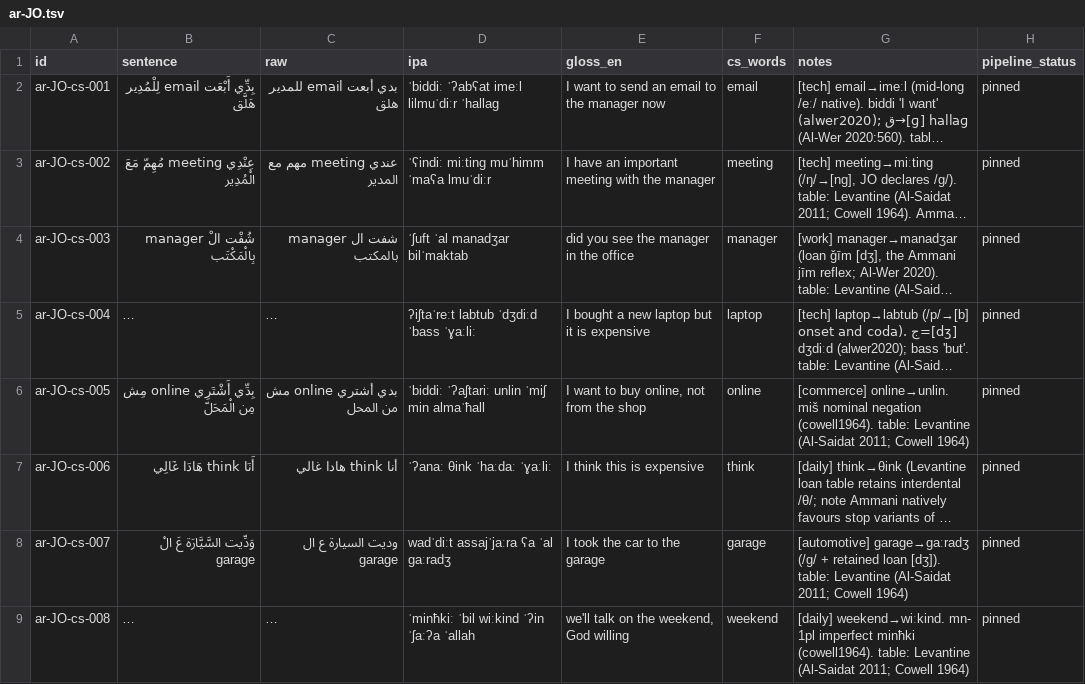
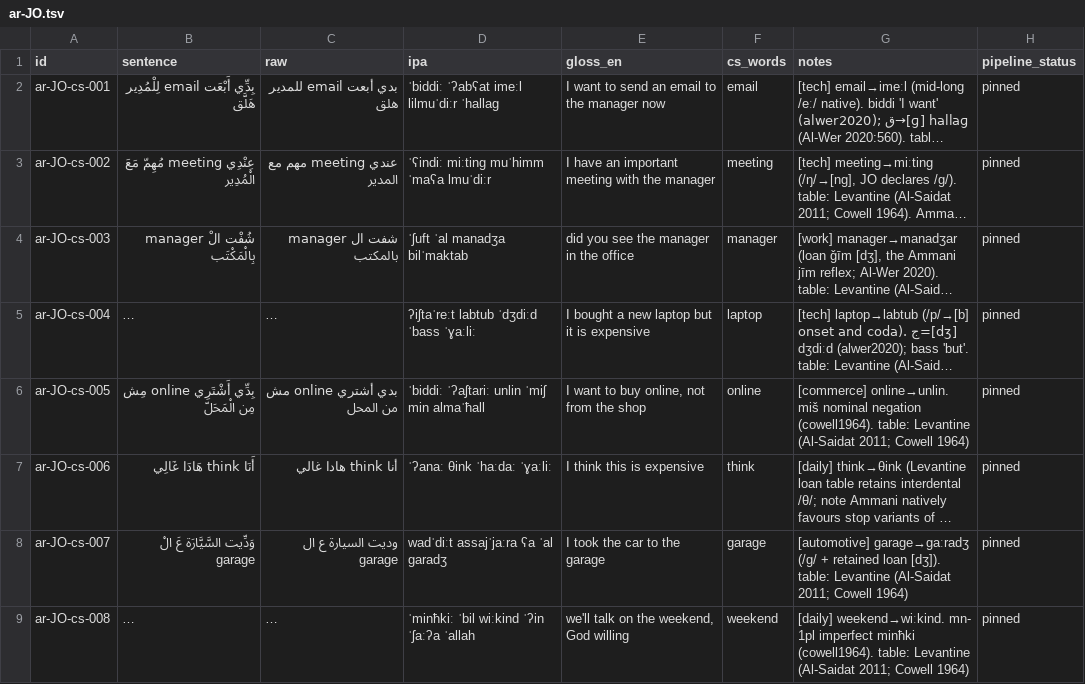
Before and after one commit to TigreGotico/arbtok, a TSV file: data/gold_code_switched/ar-JO.tsv, drawn as a sheet; only a part is shown; long unchanged cells end in …; the diff covers the shown part only; the diff names each change by its address in the sheet, - before the commit and + after, or states it on an @@ line.

```diff
--- a/data/gold_code_switched/ar-JO.tsv
+++ b/data/gold_code_switched/ar-JO.tsv
-D4 (ipa): ˈʃuft ˈal manadʒar bilˈmaktab
+D4 (ipa): ˈʃuft ˈal manadʒa bilˈmaktab
-D8 (ipa): wadˈdiːt assajˈjaːra ʕa ˈal ɡaːradʒ
+D8 (ipa): wadˈdiːt assajˈjaːra ʕa ˈal ɡaradʒ
```
Also changed, not shown: 10 edited cells elsewhere in this file, data/gold_code_switched/ar-DZ.tsv, data/gold_code_switched/ar-EG.tsv, 38 other files.
